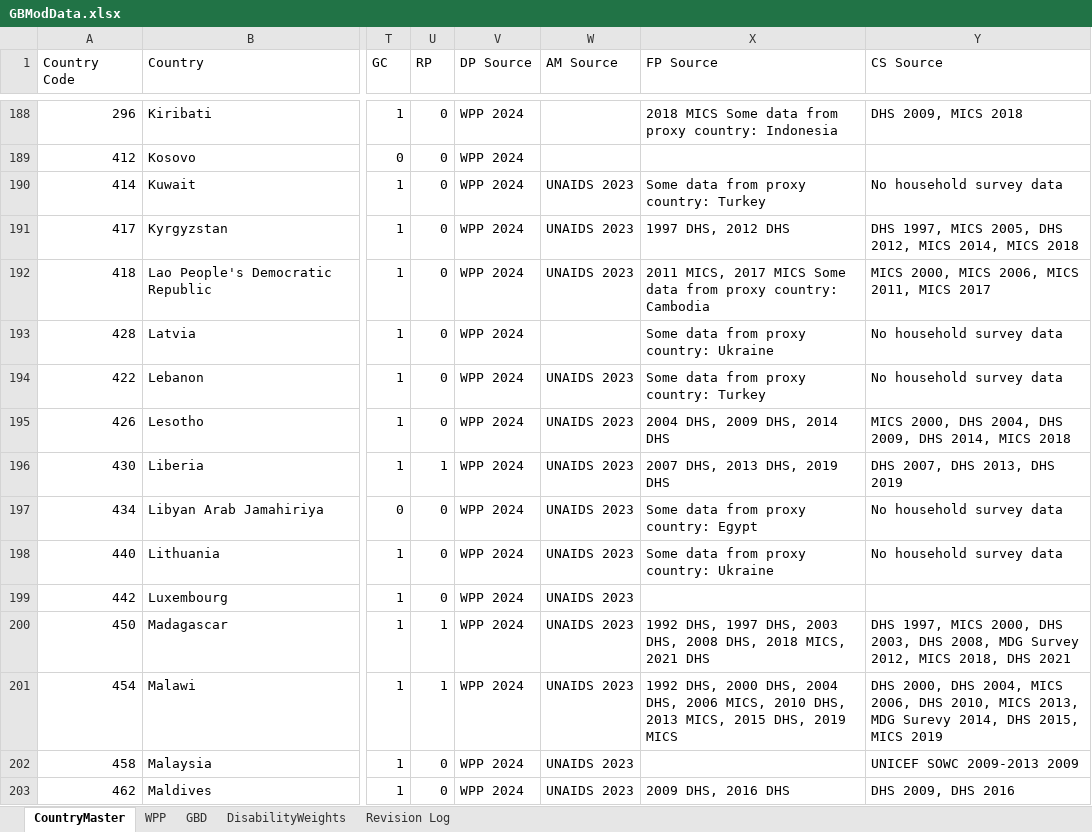
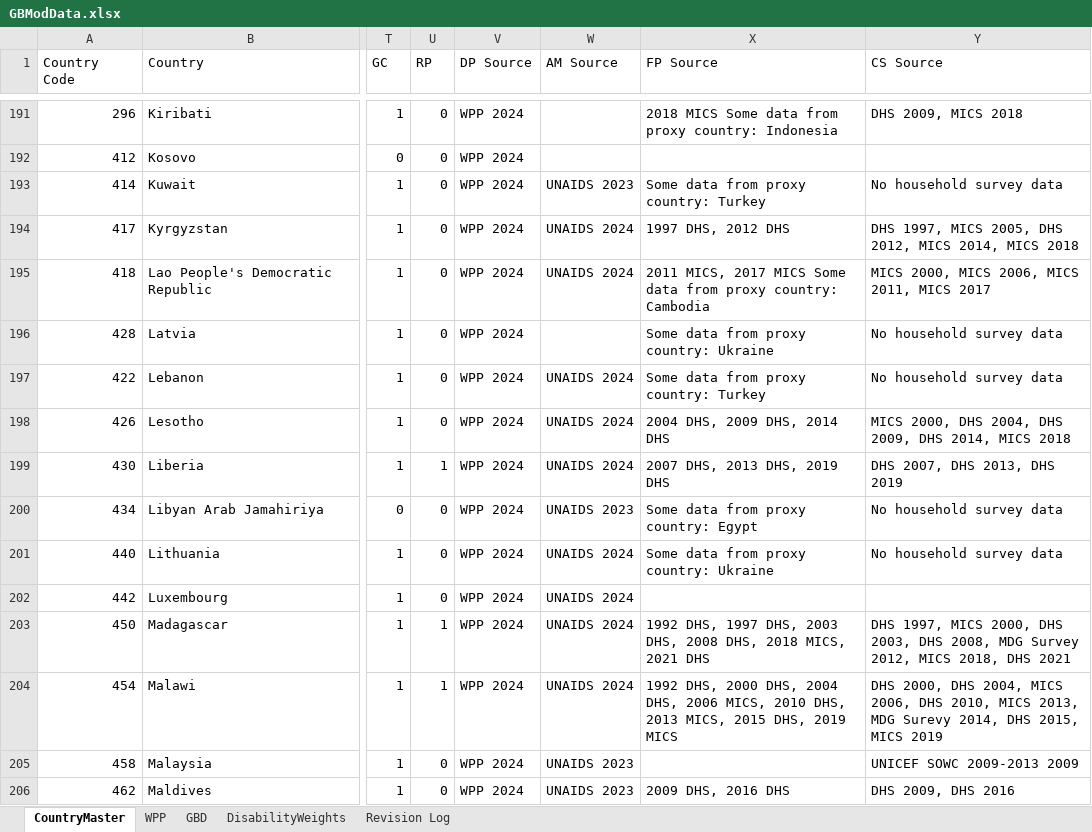
Before and after one commit to AvenirHealth-org/SpectrumWebDefaultData, an Excel workbook: SourceData/globals/GBModData.xlsx, sheet CountryMaster, drawn as a sheet; only a part is shown, gaps mark what is left out; values as stored, in another font and other column widths than the file's, no borders; addresses are those after the commit; the diff covers the shown part only; the diff names each change by its address in the sheet, - before the commit and + after, or states it on an @@ line.

Commit message:
CountryList_V15

```diff
--- a/SourceData/globals/GBModData.xlsx (sheet CountryMaster)
+++ b/SourceData/globals/GBModData.xlsx (sheet CountryMaster)
-W194:W195 (AM Source): UNAIDS 2023
+W194:W195 (AM Source): UNAIDS 2024
-W197:W199 (AM Source): UNAIDS 2023
+W197:W199 (AM Source): UNAIDS 2024
-W201:W204 (AM Source): UNAIDS 2023
+W201:W204 (AM Source): UNAIDS 2024
```
Also changed, not shown: 3 added rows and 112 edited cells elsewhere in this sheet, 1 other file.
